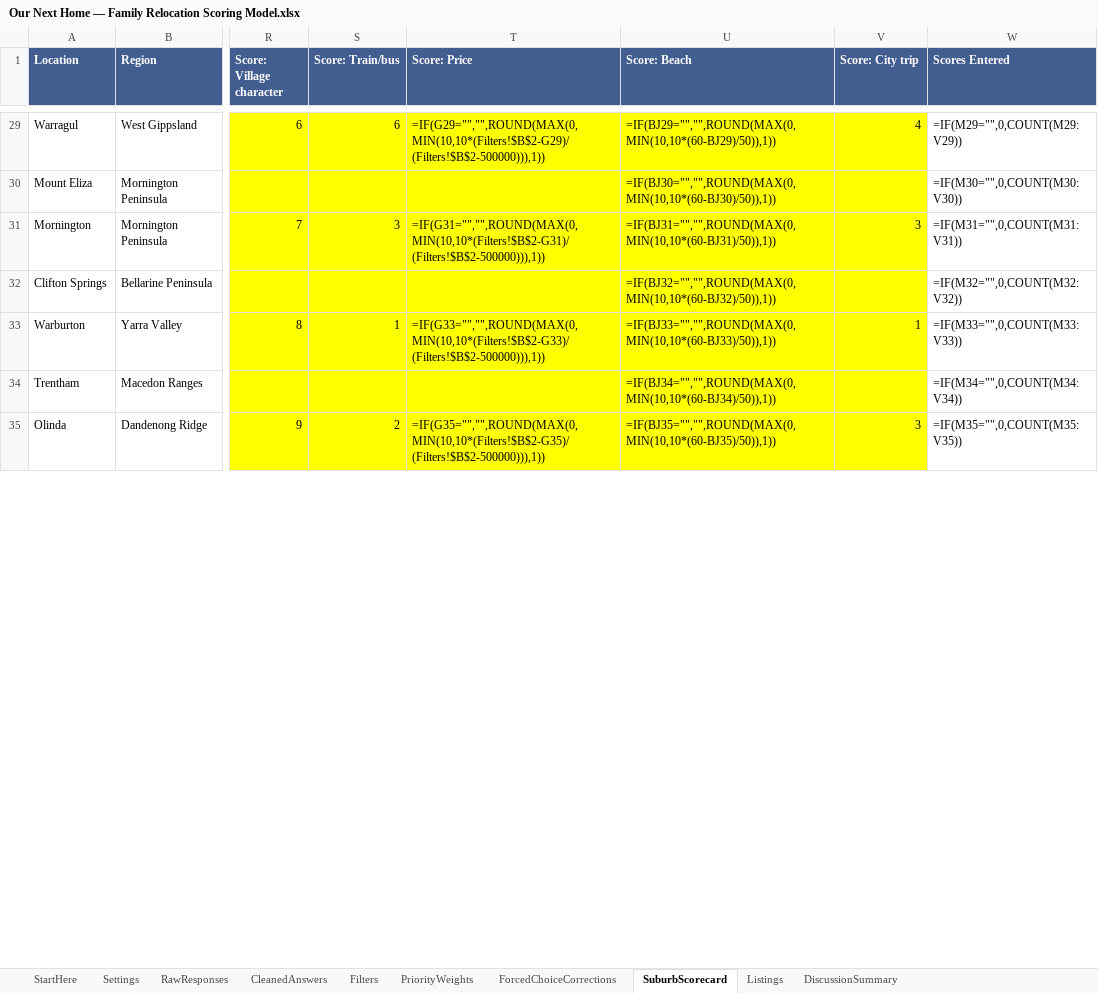
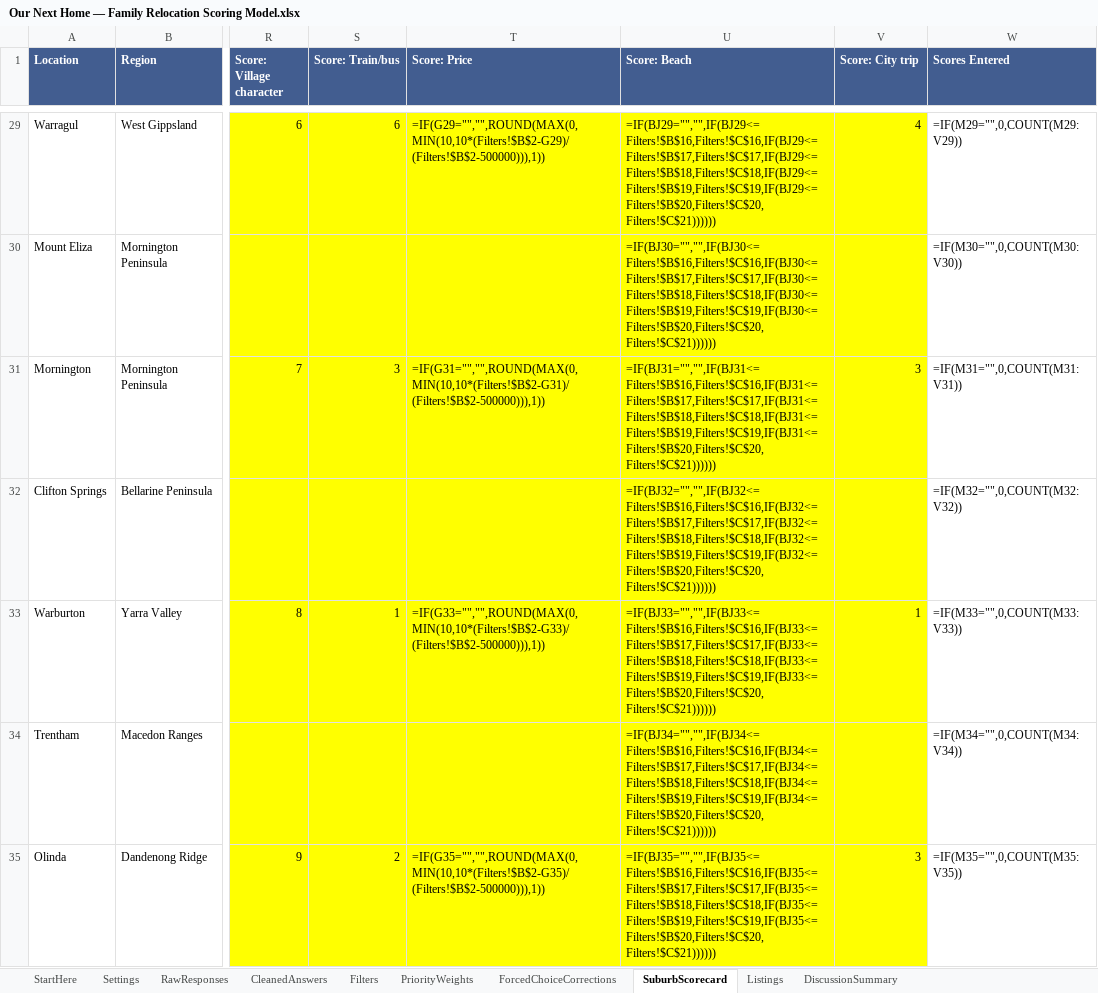
Before and after one commit to okgoogle13/parents-melbourne-move, an Excel workbook: Our Next Home — Family Relocation Scoring Model.xlsx, sheet SuburbScorecard, drawn as a sheet; only a part is shown, gaps mark what is left out; values as stored, in another font and other column widths than the file's, no borders; formulas without a stored value are shown as written; table styles not drawn; the diff covers the shown part only; the diff names each change by its address in the sheet, - before the commit and + after, or states it on an @@ line.

```diff
--- a/Our Next Home — Family Relocation Scoring Model.xlsx (sheet SuburbScorecard)
+++ b/Our Next Home — Family Relocation Scoring Model.xlsx (sheet SuburbScorecard)
-U29 (Score: Beach): =IF(BJ29="","",ROUND(MAX(0,MIN(10,10*(60-BJ29)/50)),1))
+U29 (Score: Beach): =IF(BJ29="","",IF(BJ29<=Filters!$B$16,Filters!$C$16,IF(BJ29<=Filters!$B$17,Filters!$C$17,IF(BJ29<=Filters!$B$18,Filters!$C$18,IF(BJ29<=Filters!$B$19,Filters!$C$19,IF(BJ29<=Filters!$B$20,Filters!$C$20,Filters!$C$21))))))
-U30 (Score: Beach): =IF(BJ30="","",ROUND(MAX(0,MIN(10,10*(60-BJ30)/50)),1))
+U30 (Score: Beach): =IF(BJ30="","",IF(BJ30<=Filters!$B$16,Filters!$C$16,IF(BJ30<=Filters!$B$17,Filters!$C$17,IF(BJ30<=Filters!$B$18,Filters!$C$18,IF(BJ30<=Filters!$B$19,Filters!$C$19,IF(BJ30<=Filters!$B$20,Filters!$C$20,Filters!$C$21))))))
-U31 (Score: Beach): =IF(BJ31="","",ROUND(MAX(0,MIN(10,10*(60-BJ31)/50)),1))
+U31 (Score: Beach): =IF(BJ31="","",IF(BJ31<=Filters!$B$16,Filters!$C$16,IF(BJ31<=Filters!$B$17,Filters!$C$17,IF(BJ31<=Filters!$B$18,Filters!$C$18,IF(BJ31<=Filters!$B$19,Filters!$C$19,IF(BJ31<=Filters!$B$20,Filters!$C$20,Filters!$C$21))))))
-U32 (Score: Beach): =IF(BJ32="","",ROUND(MAX(0,MIN(10,10*(60-BJ32)/50)),1))
+U32 (Score: Beach): =IF(BJ32="","",IF(BJ32<=Filters!$B$16,Filters!$C$16,IF(BJ32<=Filters!$B$17,Filters!$C$17,IF(BJ32<=Filters!$B$18,Filters!$C$18,IF(BJ32<=Filters!$B$19,Filters!$C$19,IF(BJ32<=Filters!$B$20,Filters!$C$20,Filters!$C$21))))))
-U33 (Score: Beach): =IF(BJ33="","",ROUND(MAX(0,MIN(10,10*(60-BJ33)/50)),1))
+U33 (Score: Beach): =IF(BJ33="","",IF(BJ33<=Filters!$B$16,Filters!$C$16,IF(BJ33<=Filters!$B$17,Filters!$C$17,IF(BJ33<=Filters!$B$18,Filters!$C$18,IF(BJ33<=Filters!$B$19,Filters!$C$19,IF(BJ33<=Filters!$B$20,Filters!$C$20,Filters!$C$21))))))
-U34 (Score: Beach): =IF(BJ34="","",ROUND(MAX(0,MIN(10,10*(60-BJ34)/50)),1))
+U34 (Score: Beach): =IF(BJ34="","",IF(BJ34<=Filters!$B$16,Filters!$C$16,IF(BJ34<=Filters!$B$17,Filters!$C$17,IF(BJ34<=Filters!$B$18,Filters!$C$18,IF(BJ34<=Filters!$B$19,Filters!$C$19,IF(BJ34<=Filters!$B$20,Filters!$C$20,Filters!$C$21))))))
-U35 (Score: Beach): =IF(BJ35="","",ROUND(MAX(0,MIN(10,10*(60-BJ35)/50)),1))
+U35 (Score: Beach): =IF(BJ35="","",IF(BJ35<=Filters!$B$16,Filters!$C$16,IF(BJ35<=Filters!$B$17,Filters!$C$17,IF(BJ35<=Filters!$B$18,Filters!$C$18,IF(BJ35<=Filters!$B$19,Filters!$C$19,IF(BJ35<=Filters!$B$20,Filters!$C$20,Filters!$C$21))))))
```
Also changed, not shown: 64 edited cells elsewhere in this sheet, sheet Filters, sheet ForcedChoiceCorrections, 12 other files.
